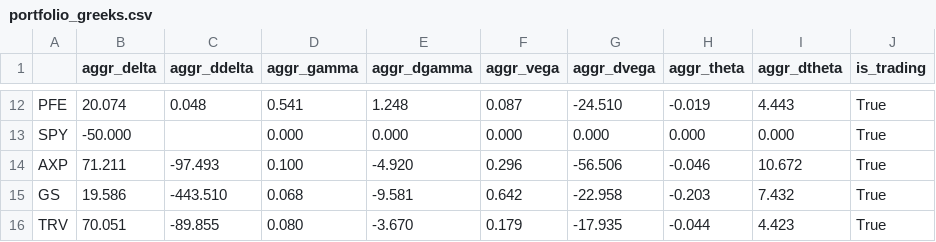
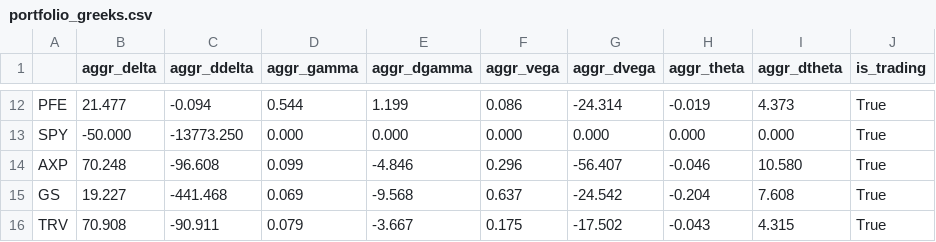
Before and after one commit to NoAlpha91/Deltahedger, a CSV file: portfolio_greeks.csv, drawn as a sheet; only a part is shown, gaps mark what is left out; the diff covers the shown part only; the diff names each change by its address in the sheet, - before the commit and + after, or states it on an @@ line.

```diff
--- a/portfolio_greeks.csv
+++ b/portfolio_greeks.csv
-B12 (aggr_delta): 20.074
+B12 (aggr_delta): 21.477
-C12 (aggr_ddelta): 0.048
+C12 (aggr_ddelta): -0.094
-D12 (aggr_gamma): 0.541
+D12 (aggr_gamma): 0.544
-E12 (aggr_dgamma): 1.248
+E12 (aggr_dgamma): 1.199
-F12 (aggr_vega): 0.087
+F12 (aggr_vega): 0.086
-G12 (aggr_dvega): -24.510
+G12 (aggr_dvega): -24.314
-I12 (aggr_dtheta): 4.443
+I12 (aggr_dtheta): 4.373
-C13 (aggr_ddelta): (empty)
+C13 (aggr_ddelta): -13773.250
-B14 (aggr_delta): 71.211
+B14 (aggr_delta): 70.248
-C14 (aggr_ddelta): -97.493
+C14 (aggr_ddelta): -96.608
-D14 (aggr_gamma): 0.100
+D14 (aggr_gamma): 0.099
-E14 (aggr_dgamma): -4.920
+E14 (aggr_dgamma): -4.846
-G14 (aggr_dvega): -56.506
+G14 (aggr_dvega): -56.407
-I14 (aggr_dtheta): 10.672
+I14 (aggr_dtheta): 10.580
-B15 (aggr_delta): 19.586
+B15 (aggr_delta): 19.227
-C15 (aggr_ddelta): -443.510
+C15 (aggr_ddelta): -441.468
-D15 (aggr_gamma): 0.068
+D15 (aggr_gamma): 0.069
-E15 (aggr_dgamma): -9.581
+E15 (aggr_dgamma): -9.568
-F15 (aggr_vega): 0.642
+F15 (aggr_vega): 0.637
-G15 (aggr_dvega): -22.958
+G15 (aggr_dvega): -24.542
-H15 (aggr_theta): -0.203
+H15 (aggr_theta): -0.204
-I15 (aggr_dtheta): 7.432
+I15 (aggr_dtheta): 7.608
-B16 (aggr_delta): 70.051
+B16 (aggr_delta): 70.908
-C16 (aggr_ddelta): -89.855
+C16 (aggr_ddelta): -90.911
-D16 (aggr_gamma): 0.080
+D16 (aggr_gamma): 0.079
-E16 (aggr_dgamma): -3.670
+E16 (aggr_dgamma): -3.667
-F16 (aggr_vega): 0.179
+F16 (aggr_vega): 0.175
-G16 (aggr_dvega): -17.935
+G16 (aggr_dvega): -17.502
-H16 (aggr_theta): -0.044
+H16 (aggr_theta): -0.043
-I16 (aggr_dtheta): 4.423
+I16 (aggr_dtheta): 4.315
```
Also changed, not shown: 70 edited cells elsewhere in this file, portfolio.csv, 1 other file.
